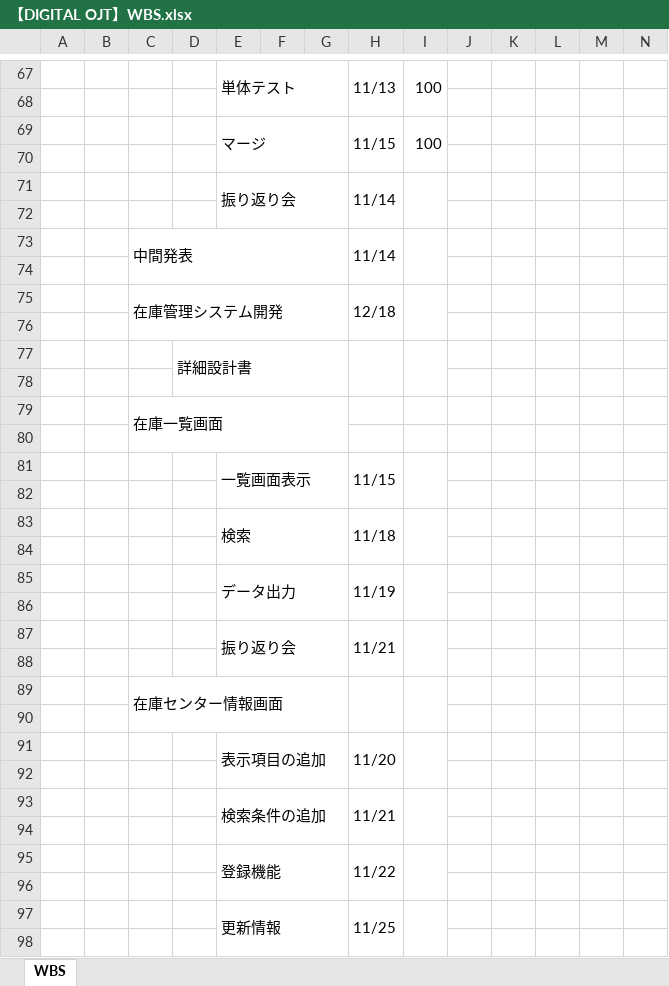
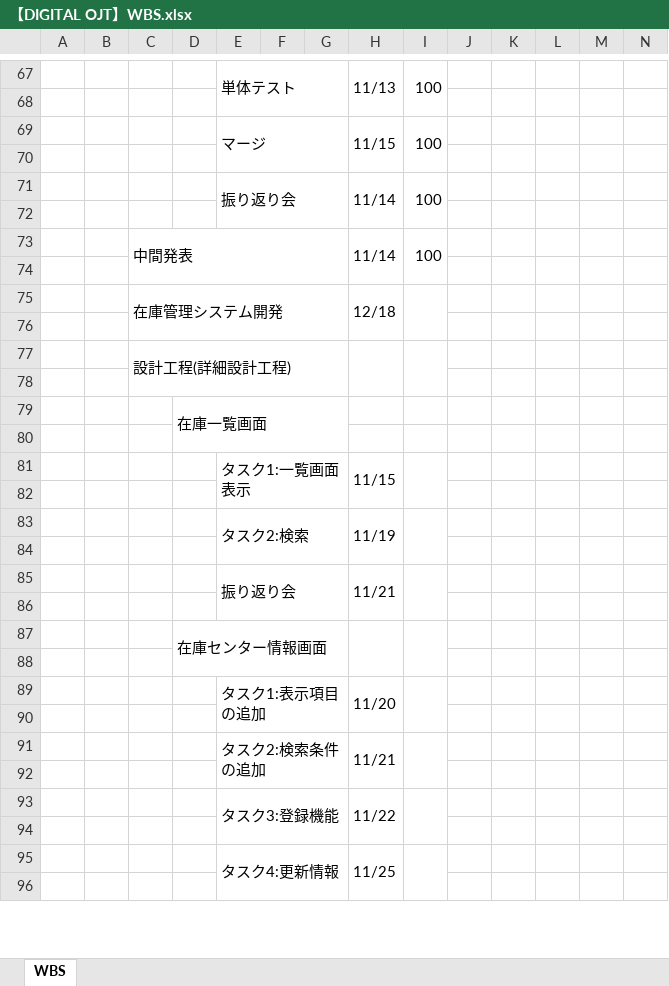
Before and after one commit to HarukaMatano/digital-ojt-development-cause-DroneInventorySystem, an Excel workbook: docs/【DIGITAL OJT】WBS.xlsx, sheet WBS, drawn as a sheet; only a part is shown, gaps mark what is left out; values as stored, in another font and other column widths than the file's, no cell formats; conditional formats not drawn; removed rows and columns are numbered as before the commit, all else as after; rows hold the shown columns only; the diff covers the shown part only; the diff names each change by its address in the sheet, - before the commit and + after, or states it on an @@ line.

```diff
--- a/docs/【DIGITAL OJT】WBS.xlsx (sheet WBS)
+++ b/docs/【DIGITAL OJT】WBS.xlsx (sheet WBS)
-I71: (empty)
+I71: 100
-I73: (empty)
+I73: 100
-row 77:  |  |  | 詳細設計書
+row 77:  |  | 設計工程(詳細設計工程)
-row 79:  |  | 在庫一覧画面
+row 79:  |  |  | 在庫一覧画面
-E81: 一覧画面表示
+E81: タスク1:一覧画面表示
-row 83:  |  |  |  | 検索 |  |  | 11/18
-row 83: (empty)
+row 83:  |  |  |  | タスク2:検索 |  |  | 11/19
+E83:G84 merged
+H83:H84 merged
+I83:I84 merged
-row 85:  |  |  |  | データ出力 |  |  | 11/19
-row 89:  |  | 在庫センター情報画面
+row 87:  |  |  | 在庫センター情報画面
-E89: 表示項目の追加
+E89: タスク1:表示項目の追加
-E91: 検索条件の追加
+E91: タスク2:検索条件の追加
-E93: 登録機能
+E93: タスク3:登録機能
-E95: 更新情報
+E95: タスク4:更新情報
```
Also changed, not shown: 24 added rows, 16 removed rows, 8 edited cells and merged cells elsewhere in this sheet, cell formats, 8 other files.
